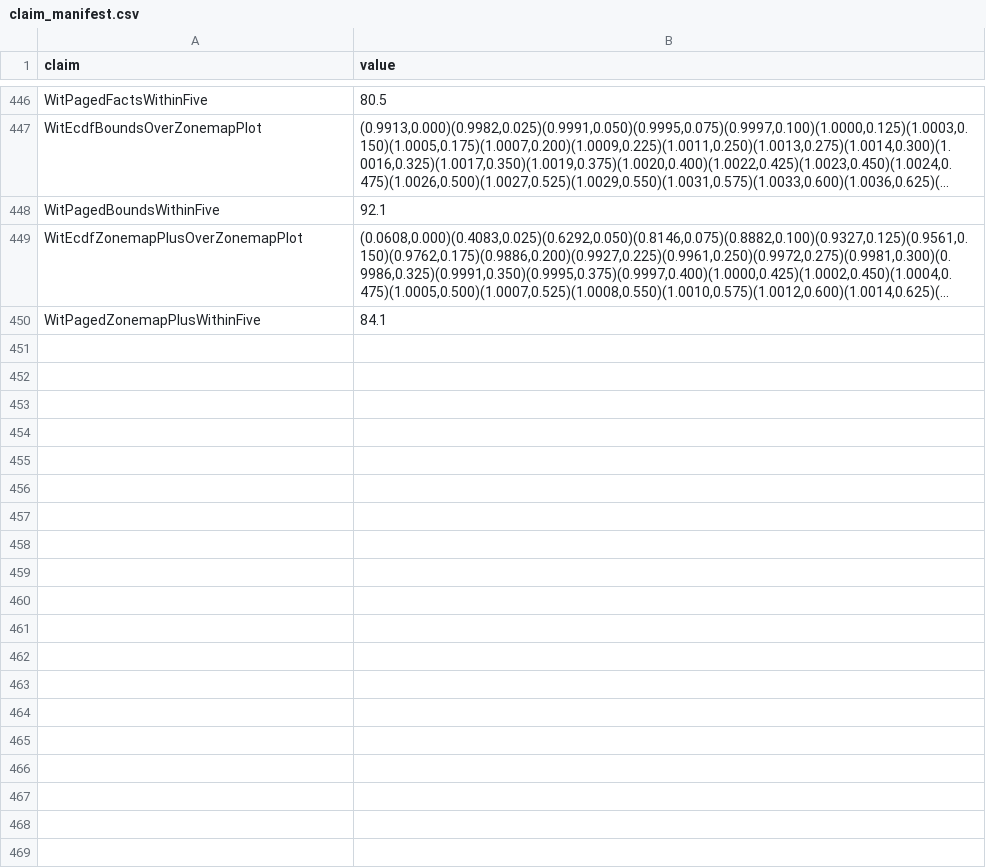
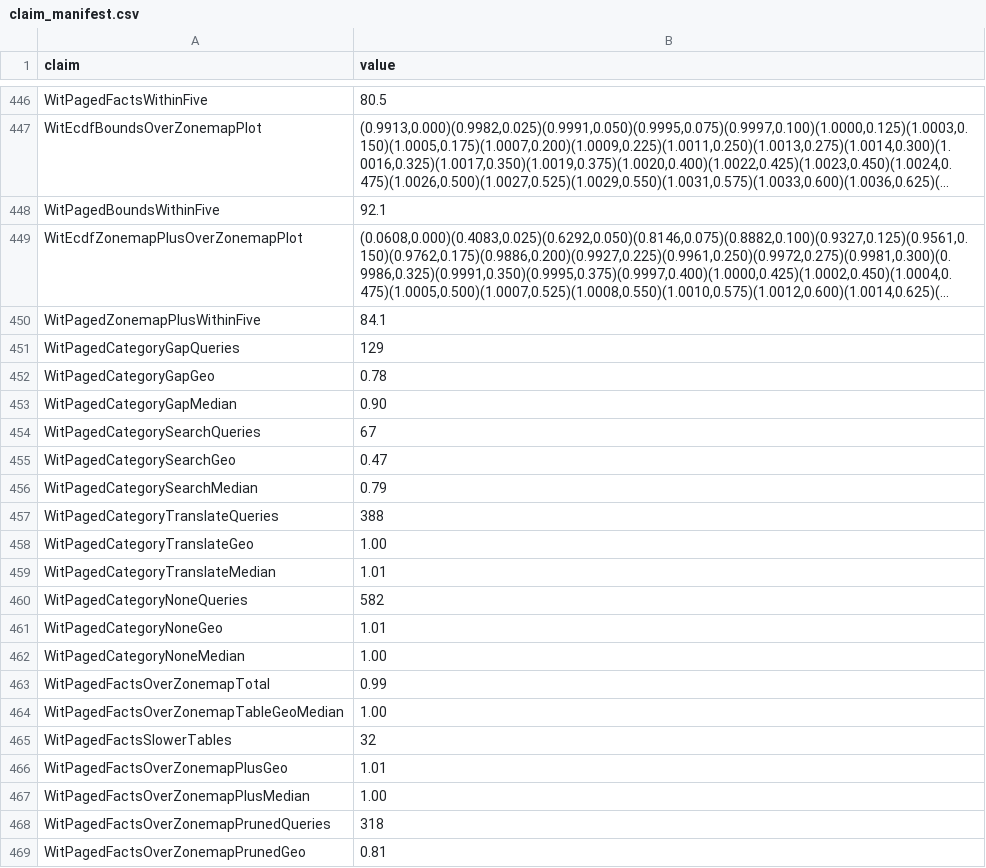
Before and after one commit to clumsyspeedboat/witness, a CSV file: experiments/results/claim_manifest.csv, drawn as a sheet; only a part is shown, gaps mark what is left out; long unchanged cells end in …; the diff covers the shown part only; the diff names each change by its address in the sheet, - before the commit and + after, or states it on an @@ line.

Commit message:
feat(claims): break the paged ratios down by shortcut, corpus, and evidence
The manifest splits the paged queries into four categories by the
shortcut the facts planner took (dictionary gap, search or order
certificate, translation, none) and gives facts over the zone map for
each; adds the total-time ratio, per-table and per-corpus geometric
means, the ratio against the zone map with shortcuts, the queries the
zone map prunes against the rest, and the 10th and 90th percentiles.

It also splits the census's 16,384-row beyond-a-zone-map share into
search and translation, reports facts over the zone map on SF10 at one
thread, classifies the non-scan page actions by the evidence they rest
on, gives the tail of dictionary verification per page, splits checker
mutants by rejection mechanism and harm, gives per-column ratios of the
cold audit, stratifies the DuckDB comparison by Witness time and with
the client floor removed, and totals stored bytes against Zstd Parquet.

```diff
--- a/experiments/results/claim_manifest.csv
+++ b/experiments/results/claim_manifest.csv
+row 451: WitPagedCategoryGapQueries | 129
+row 452: WitPagedCategoryGapGeo | 0.78
+row 453: WitPagedCategoryGapMedian | 0.90
+row 454: WitPagedCategorySearchQueries | 67
+row 455: WitPagedCategorySearchGeo | 0.47
+row 456: WitPagedCategorySearchMedian | 0.79
+row 457: WitPagedCategoryTranslateQueries | 388
+row 458: WitPagedCategoryTranslateGeo | 1.00
+row 459: WitPagedCategoryTranslateMedian | 1.01
+row 460: WitPagedCategoryNoneQueries | 582
+row 461: WitPagedCategoryNoneGeo | 1.01
+row 462: WitPagedCategoryNoneMedian | 1.00
+row 463: WitPagedFactsOverZonemapTotal | 0.99
+row 464: WitPagedFactsOverZonemapTableGeoMedian | 1.00
+row 465: WitPagedFactsSlowerTables | 32
+row 466: WitPagedFactsOverZonemapPlusGeo | 1.01
+row 467: WitPagedFactsOverZonemapPlusMedian | 1.00
+row 468: WitPagedFactsOverZonemapPrunedQueries | 318
+row 469: WitPagedFactsOverZonemapPrunedGeo | 0.81
```
Also changed, not shown: 65 added rows elsewhere in this file, 2 other files.
